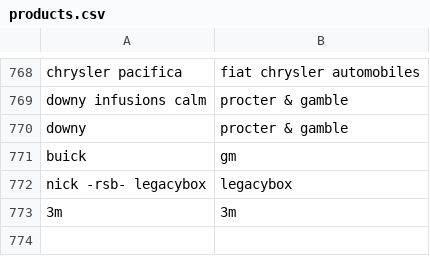
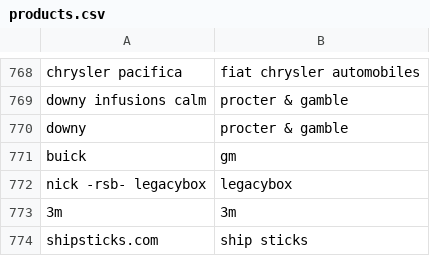
Before and after one commit to responsibleads/responsibleads.github.io, a CSV file: data/products.csv, drawn as a sheet; only a part is shown, gaps mark what is left out; the diff names each change by its address in the sheet, - before the commit and + after, or states it on an @@ line.

```diff
--- a/data/products.csv
+++ b/data/products.csv
+row 774: shipsticks.com | ship sticks
```
Also changed, not shown: data/companies.csv, data/exclude.csv, 2 other files.
